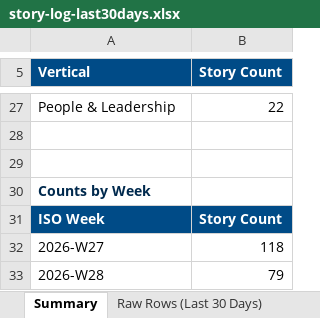
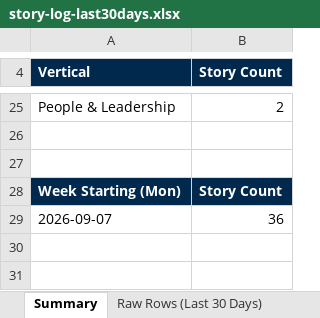
Before and after one commit to dsivakumar81/DailyIndustryBrief, an Excel workbook: cockpit-data/story-log-last30days.xlsx, sheet Summary, drawn as a sheet; only a part is shown, gaps mark what is left out; values as stored, in another font and other column widths than the file's, no borders; removed rows and columns are numbered as before the commit, all else as after; the diff covers the shown part only; the diff names each change by its address in the sheet, - before the commit and + after, or states it on an @@ line.

```diff
--- a/cockpit-data/story-log-last30days.xlsx (sheet Summary)
+++ b/cockpit-data/story-log-last30days.xlsx (sheet Summary)
-A4:B4 fill: #004B87
+A4:B4 fill: #00294D
-B25 (Story Count): 22
+B25 (Story Count): 2
-row 30: Counts by Week
-A28 (Vertical): ISO Week
+A28 (Vertical): Week Starting (Mon)
-A28:B28 fill: #004B87
+A28:B28 fill: #00294D
-row 32: 2026-W27 | 118
-row 33: 2026-W28 | 79
+row 29: 2026-09-07 | 36
```
Also changed, not shown: 10 added rows, 12 removed rows, 8 edited cells and cell formats elsewhere in this sheet, sheet Raw Rows (Last 30 Days), 4 other files.
